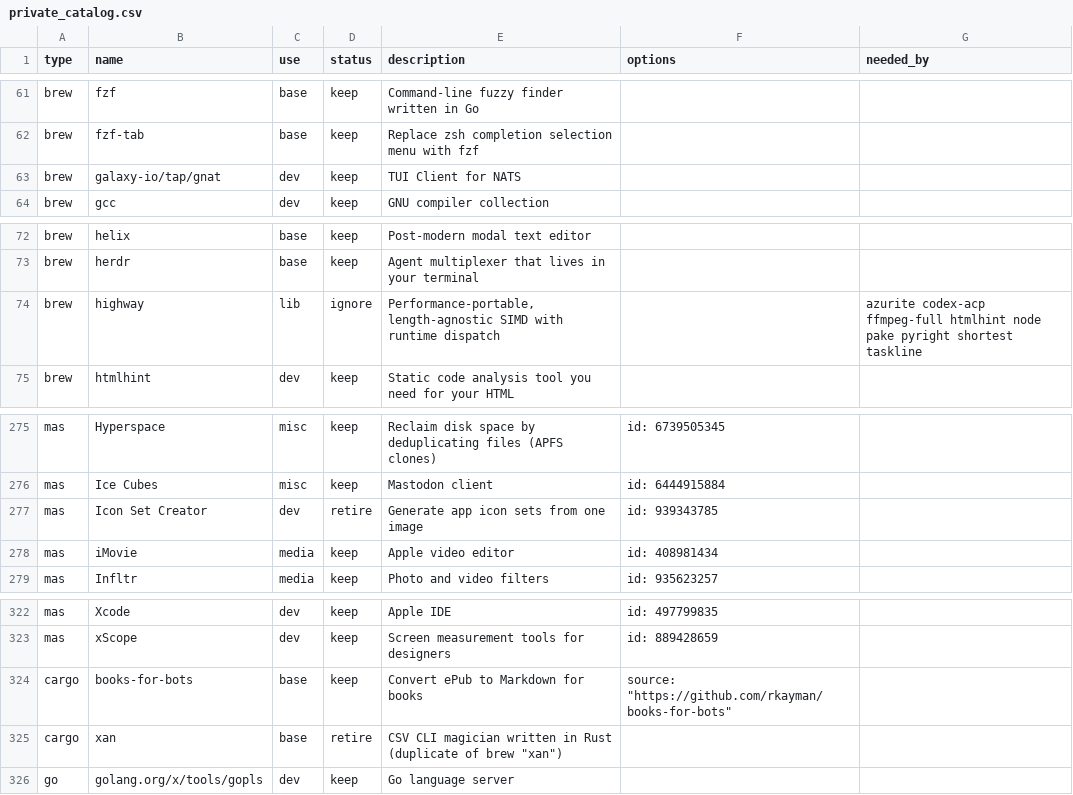
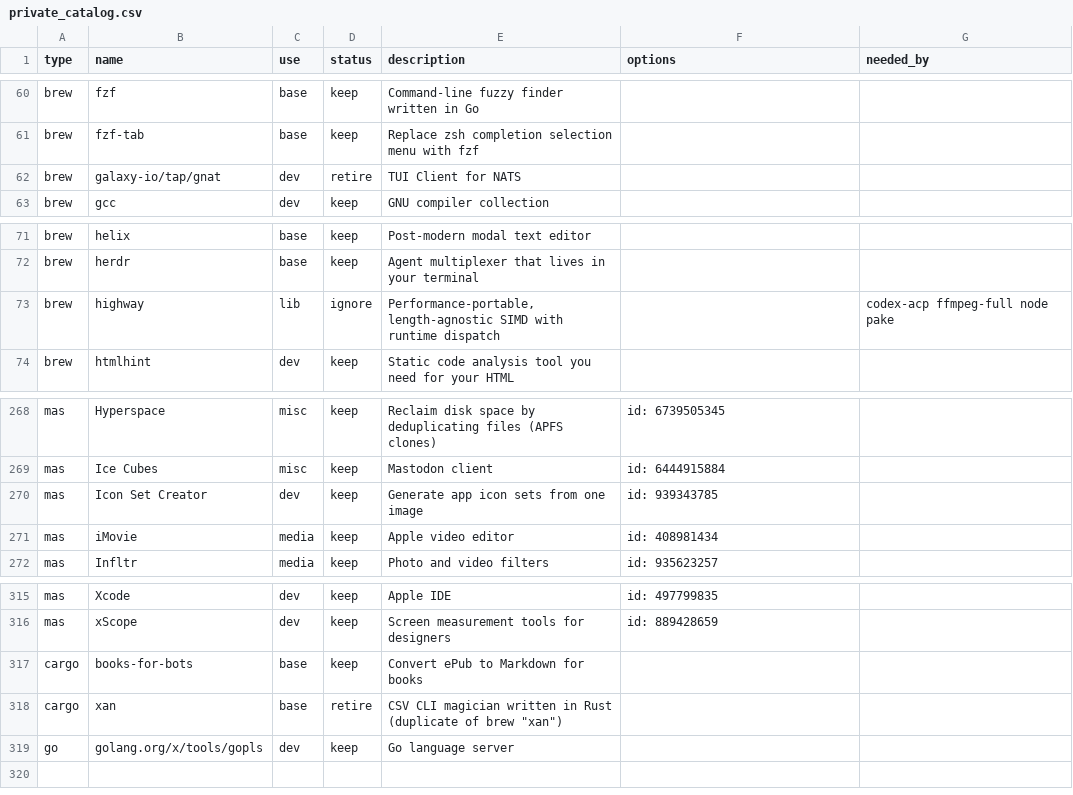
Before and after one commit to rkayman/dotfiles, a CSV file: dot_config/brewfile/private_catalog.csv, drawn as a sheet; only a part is shown, gaps mark what is left out; the diff covers the shown part only.

Commit message:
Change gnat to cask, retire formulae

```diff
--- a/dot_config/brewfile/private_catalog.csv
+++ b/dot_config/brewfile/private_catalog.csv
@@ -62,3 +61,3 @@ brew,fzf,base,keep,Command-line fuzzy finder written in Go,,
 brew,fzf-tab,base,keep,Replace zsh completion selection menu with fzf,,
-brew,galaxy-io/tap/gnat,dev,keep,TUI Client for NATS,,
+brew,galaxy-io/tap/gnat,dev,retire,TUI Client for NATS,,
 brew,gcc,dev,keep,GNU compiler collection,,
@@ -73,3 +72,3 @@ brew,helix,base,keep,Post-modern modal text editor,,
 brew,herdr,base,keep,Agent multiplexer that lives in your terminal,,
-brew,highway,lib,ignore,"Performance-portable, length-agnostic SIMD with runtime dispatch",,azurite codex-acp ffmpeg-full htmlhint node pake pyright shortest taskline
+brew,highway,lib,ignore,"Performance-portable, length-agnostic SIMD with runtime dispatch",,codex-acp ffmpeg-full node pake
 brew,htmlhint,dev,keep,Static code analysis tool you need for your HTML,,
@@ -276,3 +269,3 @@ mas,Hyperspace,misc,keep,Reclaim disk space by deduplicating files (APFS clones)
 mas,Ice Cubes,misc,keep,Mastodon client,id: 6444915884,
-mas,Icon Set Creator,dev,retire,Generate app icon sets from one image,id: 939343785,
+mas,Icon Set Creator,dev,keep,Generate app icon sets from one image,id: 939343785,
 mas,iMovie,media,keep,Apple video editor,id: 408981434,
@@ -323,3 +316,3 @@ mas,Xcode,dev,keep,Apple IDE,id: 497799835,
 mas,xScope,dev,keep,Screen measurement tools for designers,id: 889428659,
-cargo,books-for-bots,base,keep,Convert ePub to Markdown for books,"source: ""https://github.com/rkayman/books-for-bots""",
+cargo,books-for-bots,base,keep,Convert ePub to Markdown for books,,
 cargo,xan,base,retire,"CSV CLI magician written in Rust (duplicate of brew ""xan"")",,
```
Also changed, not shown: 1 added row, 8 removed rows and 6 edited cells elsewhere in this file, 3 other files.
